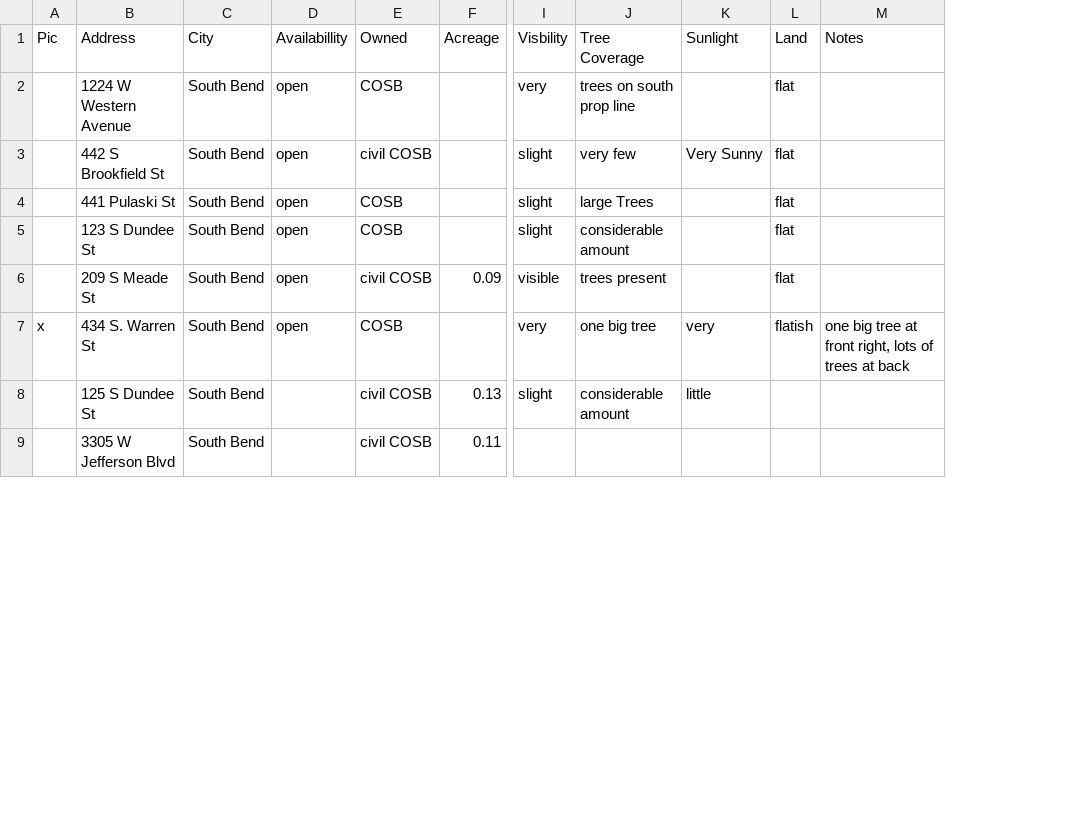
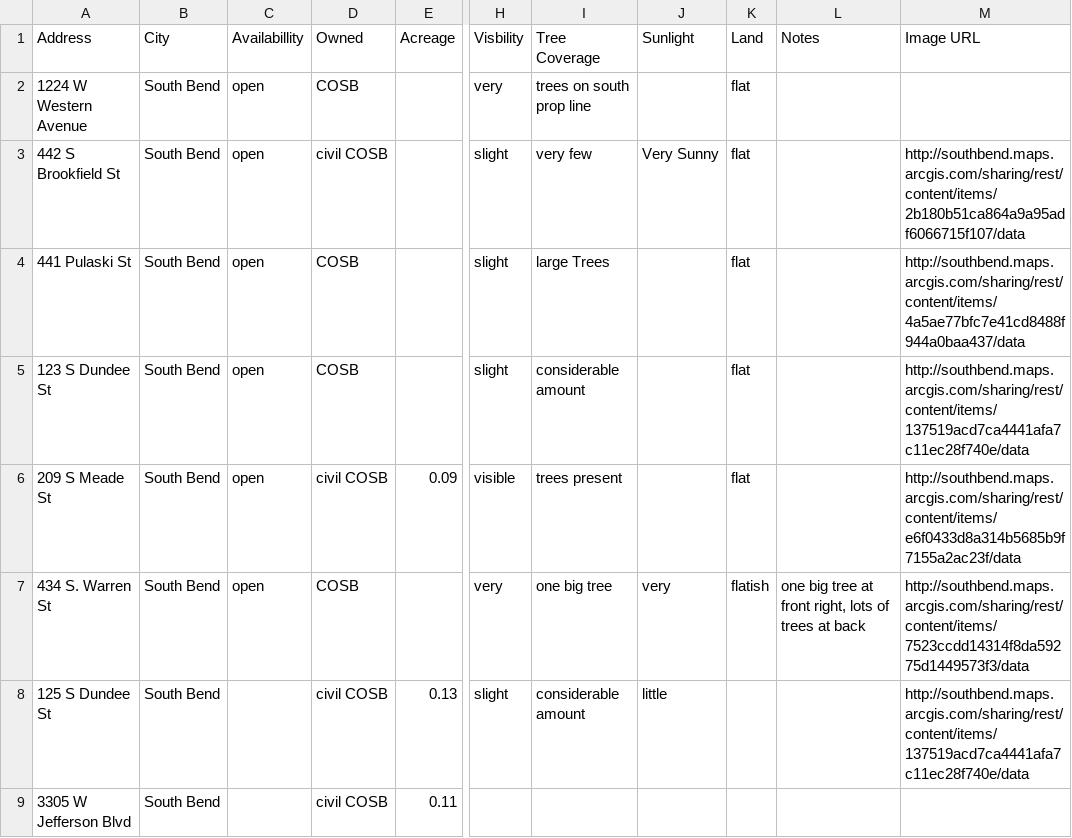
Before and after one commit to trwiley/sb-vacantlots, a CSV file: city_owned_lots.csv, drawn as a sheet; only a part is shown, gaps mark what is left out; removed rows and columns are numbered as before the commit, all else as after; the diff names each change by its address in the sheet, - before the commit and + after, or states it on an @@ line.

Commit message:
Added properties to city-owned lots dataset. Added individual and entity owned lots.

```diff
--- a/city_owned_lots.csv
+++ b/city_owned_lots.csv
-column A (Pic), row 7: x
+column M (Image URL), rows 3-8: http://southbend.maps.arcgis.com/sharing/rest/content/items/2b180b51ca864a9a95adf6066715f107/data | http://southbend.maps.arcgis.com/sharing/rest/content/items/4a5ae77bfc7e41cd8488f944a0baa437/data | http://southbend.maps.arcgis.com/sharing/rest/content/items/137519acd7ca4441afa7c11ec28f740e/data | http://southbend.maps.arcgis.com/sharing/rest/content/items/e6f0433d8a314b5685b9f7155a2ac23f/data | http://southbend.maps.arcgis.com/sharing/rest/content/items/7523ccdd14314f8da59275d1449573f3/data | http://southbend.maps.arcgis.com/sharing/rest/content/items/137519acd7ca4441afa7c11ec28f740e/data
```
Also changed, not shown: 2 other files.
